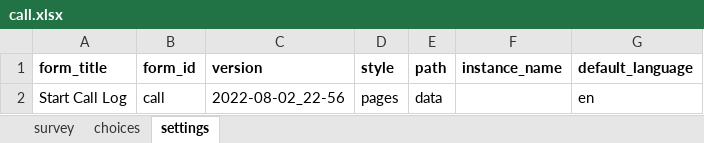
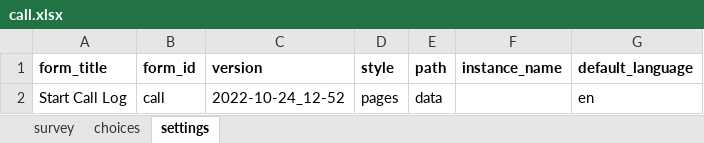
Before and after one commit to gitcliff/mydhi-cht-config, an Excel workbook: config/forms/app/call.xlsx, sheet settings, drawn as a sheet; values as stored, in another font and other column widths than the file's, no borders; charts and pictures not drawn; the diff names each change by its address in the sheet, - before the commit and + after, or states it on an @@ line.

```diff
--- a/config/forms/app/call.xlsx (sheet settings)
+++ b/config/forms/app/call.xlsx (sheet settings)
-C2 (version): 2022-08-02_22-56
+C2 (version): 2022-10-24_12-52
```
Also changed, not shown: sheet survey, 1 other file.
